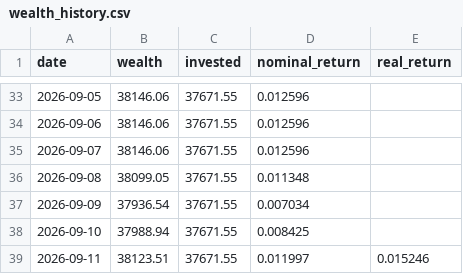
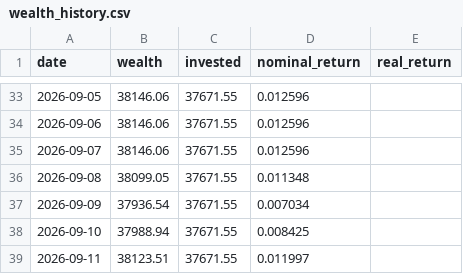
Before and after one commit to dinheiroempauta/monitor-carteira-limites, a CSV file: config/wealth_history.csv, drawn as a sheet; only a part is shown, gaps mark what is left out.

```diff
--- a/config/wealth_history.csv
+++ b/config/wealth_history.csv
@@ -38,2 +38,2 @@ date,wealth,invested,nominal_return,real_return
 2026-09-10,37988.94,37671.55,0.008425,
-2026-09-11,38123.51,37671.55,0.011997,0.015246
+2026-09-11,38123.51,37671.55,0.011997,
```
Also changed, not shown: 1 other file.
